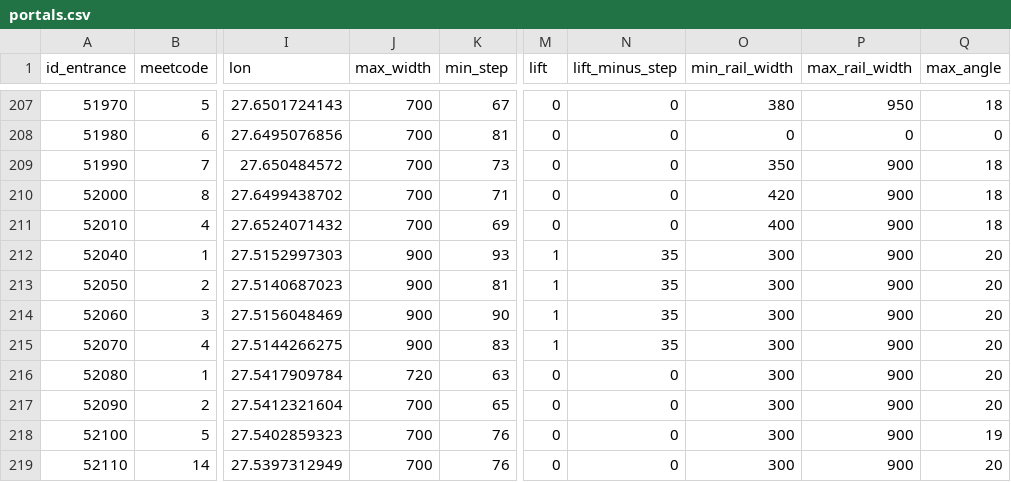
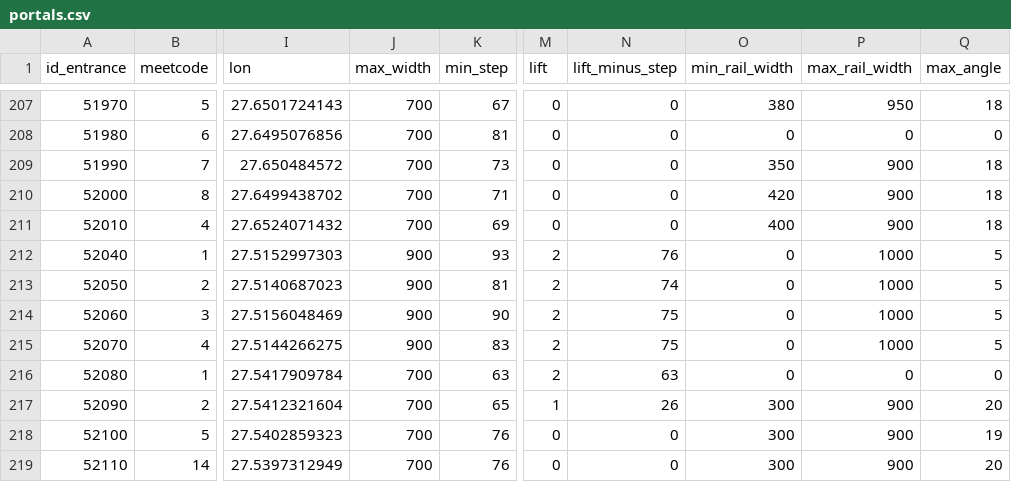
Before and after one commit to nextgis/metro4all, a CSV file: data/min/portals.csv, drawn as a sheet; only a part is shown, gaps mark what is left out; the diff names each change by its address in the sheet, - before the commit and + after, or states it on an @@ line.

Commit message:
update Minsk portals

```diff
--- a/data/min/portals.csv
+++ b/data/min/portals.csv
-M212:M215 (lift): 1
+M212:M215 (lift): 2
-N212 (lift_minus_step): 35
+N212 (lift_minus_step): 76
-O212:O216 (min_rail_width): 300
+O212:O216 (min_rail_width): 0
-P212:P215 (max_rail_width): 900
+P212:P215 (max_rail_width): 1000
-Q212:Q215 (max_angle): 20
+Q212:Q215 (max_angle): 5
-N213 (lift_minus_step): 35
+N213 (lift_minus_step): 74
-N214:N215 (lift_minus_step): 35
+N214:N215 (lift_minus_step): 75
-J216 (max_width): 720
+J216 (max_width): 700
-M216 (lift): 0
+M216 (lift): 2
-N216 (lift_minus_step): 0
+N216 (lift_minus_step): 63
-P216 (max_rail_width): 900
+P216 (max_rail_width): 0
-Q216 (max_angle): 20
+Q216 (max_angle): 0
-M217 (lift): 0
+M217 (lift): 1
-N217 (lift_minus_step): 0
+N217 (lift_minus_step): 26
```
